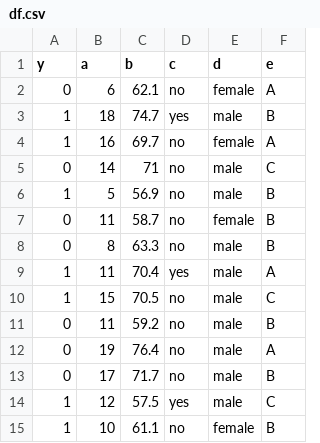
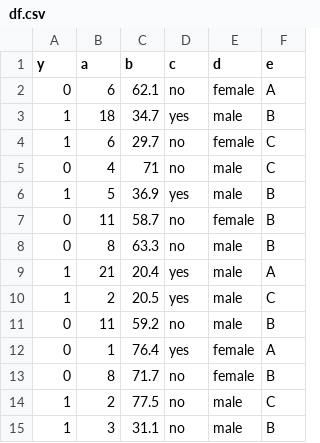
Before and after one commit to SciRuby/statsample-glm, a CSV file: spec/data/df.csv, drawn as a sheet.

```diff
--- a/spec/data/df.csv
+++ b/spec/data/df.csv
@@ -2,14 +2,14 @@ y,a,b,c,d,e
 0,6,62.1,no,female,A
-1,18,74.7,yes,male,B
-1,16,69.7,no,female,A
-0,14,71,no,male,C
-1,5,56.9,no,male,B
+1,18,34.7,yes,male,B
+1,6,29.7,no,female,C
+0,4,71,no,male,C
+1,5,36.9,yes,male,B
 0,11,58.7,no,female,B
 0,8,63.3,no,male,B
-1,11,70.4,yes,male,A
-1,15,70.5,no,male,C
+1,21,20.4,yes,male,A
+1,2,20.5,yes,male,C
 0,11,59.2,no,male,B
-0,19,76.4,no,male,A
-0,17,71.7,no,male,B
-1,12,57.5,yes,male,C
-1,10,61.1,no,female,B
+0,1,76.4,yes,female,A
+0,8,71.7,no,female,B
+1,2,77.5,no,male,C
+1,3,31.1,no,male,B
```
Also changed, not shown: 3 other files.
